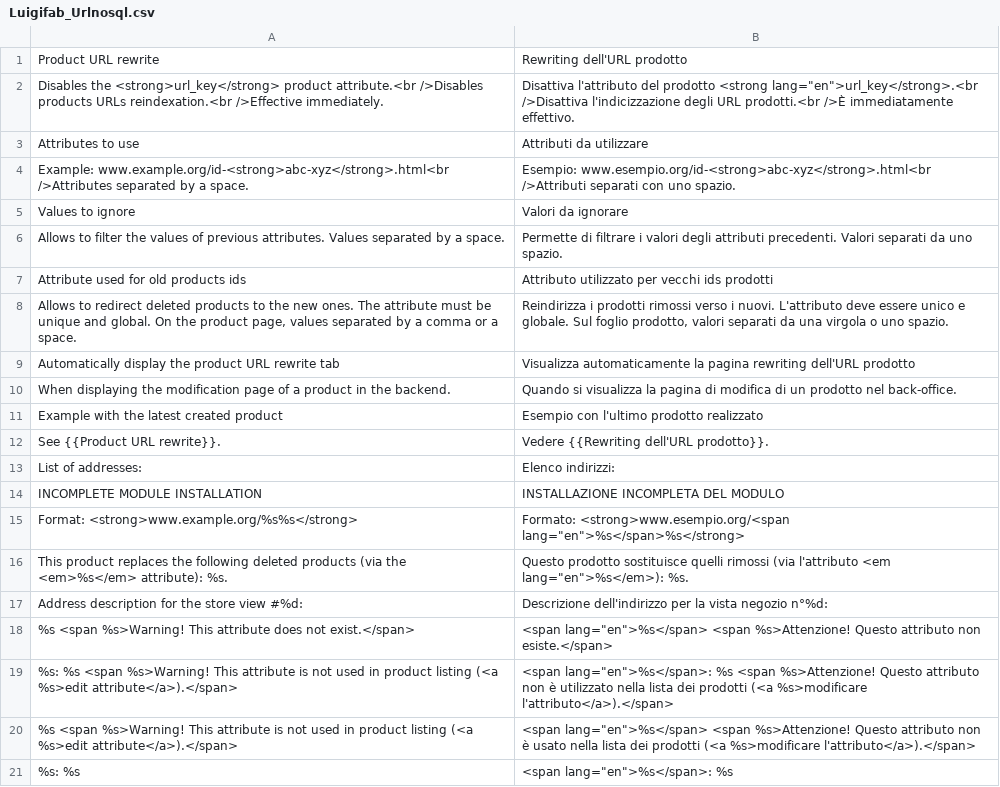
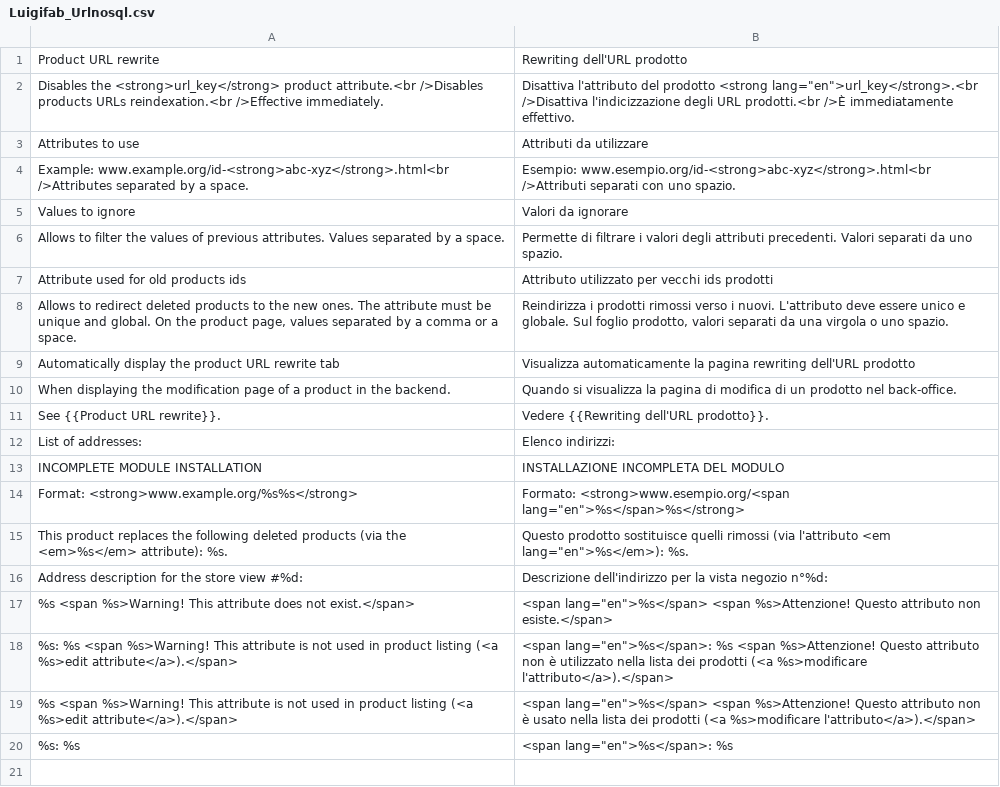
Before and after one commit to luigifab/openmage-urlnosql, a CSV file: src/app/locale/it_CH/Luigifab_Urlnosql.csv, drawn as a sheet; the diff names each change by its address in the sheet, - before the commit and + after, or states it on an @@ line.

```diff
--- a/src/app/locale/it_CH/Luigifab_Urlnosql.csv
+++ b/src/app/locale/it_CH/Luigifab_Urlnosql.csv
-row 11: Example with the latest created product | Esempio con l'ultimo prodotto realizzato
```
Also changed, not shown: src/app/locale/de_AT/Luigifab_Urlnosql.csv, src/app/locale/de_CH/Luigifab_Urlnosql.csv, 45 other files.
